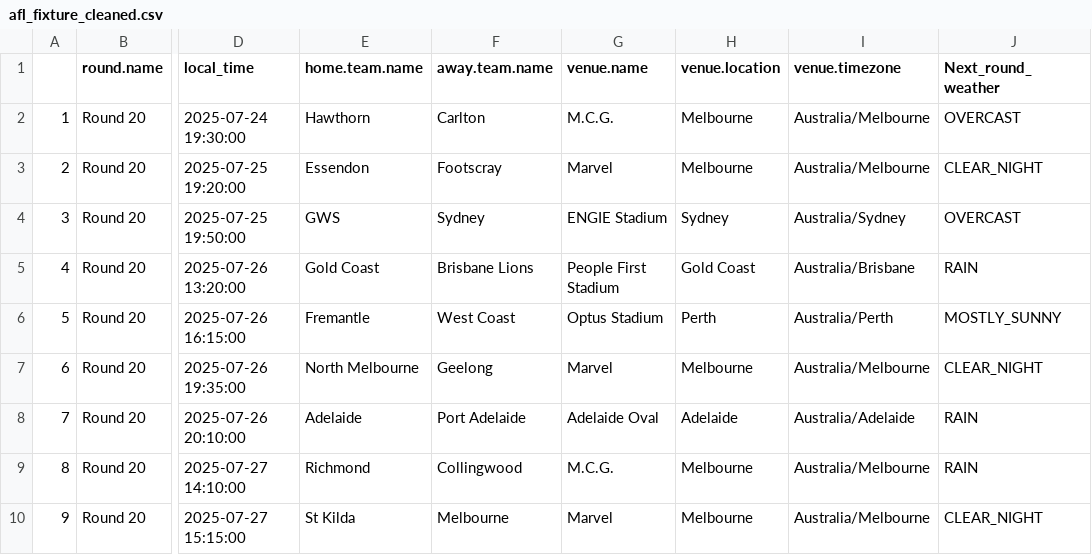
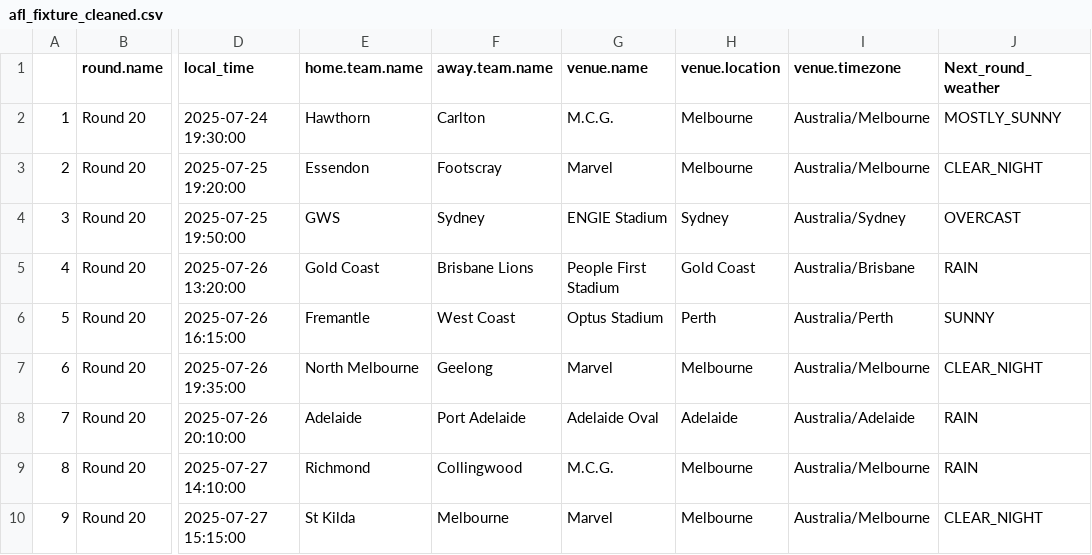
Before and after one commit to blake-noske/blake-noske.github.io, a CSV file: cleaned data/afl_fixture_cleaned.csv, drawn as a sheet; only a part is shown, gaps mark what is left out; the diff names each change by its address in the sheet, - before the commit and + after, or states it on an @@ line.

```diff
--- a/cleaned data/afl_fixture_cleaned.csv
+++ b/cleaned data/afl_fixture_cleaned.csv
-J2 (Next_round_weather): OVERCAST
+J2 (Next_round_weather): MOSTLY_SUNNY
-J6 (Next_round_weather): MOSTLY_SUNNY
+J6 (Next_round_weather): SUNNY
```
Also changed, not shown: cleaned data/afl_team_stats_cleaned.csv.
